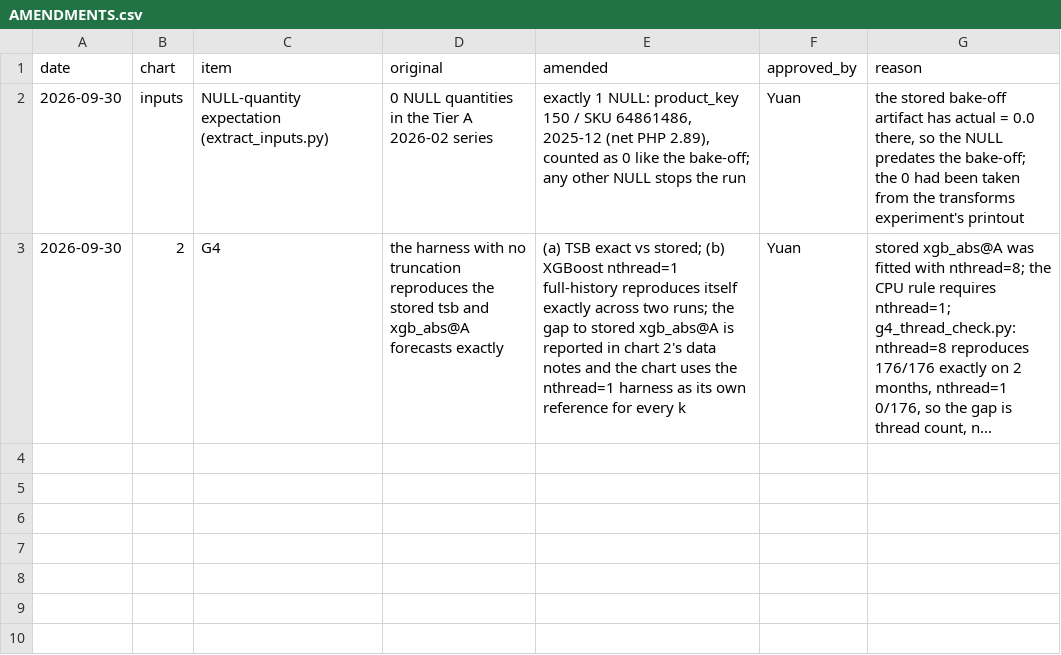
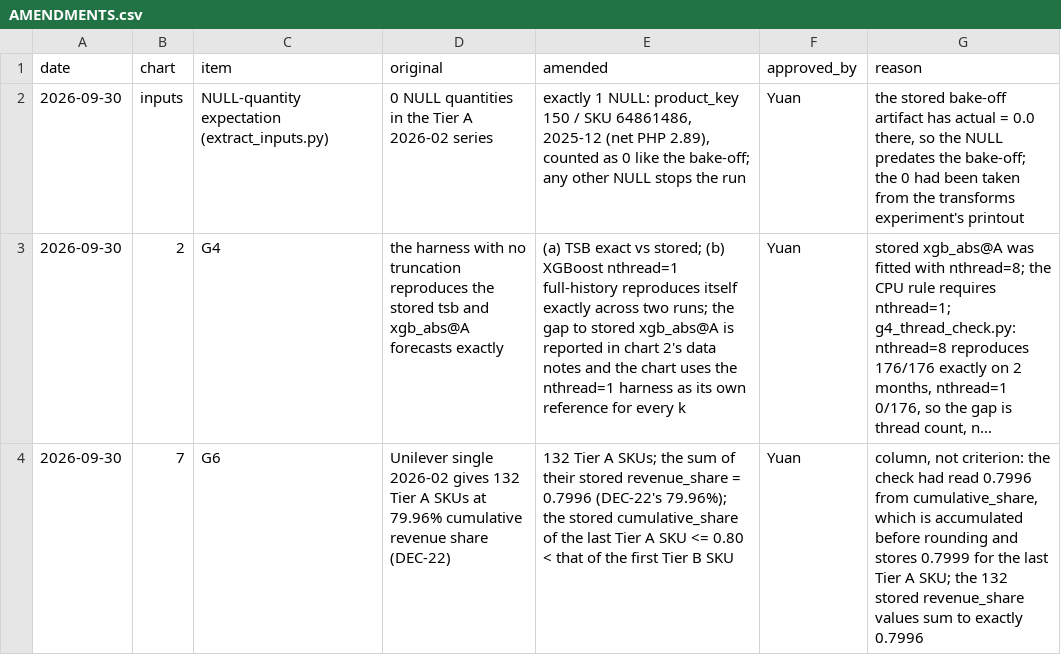
Before and after one commit to tamagaur/4ISA-CAPS2-GROUP-7, a CSV file: reports/evidence/AMENDMENTS.csv, drawn as a sheet; long unchanged cells end in …; the diff names each change by its address in the sheet, - before the commit and + after, or states it on an @@ line.

```diff
--- a/reports/evidence/AMENDMENTS.csv
+++ b/reports/evidence/AMENDMENTS.csv
+row 4: 2026-09-30 | 7 | G6 | Unilever single 2026-02 gives 132 Tier A SKUs at 79.96% cumulative revenue share (DEC-22) | 132 Tier A SKUs; the sum of their stored revenue_share = 0.7996 (DEC-22's 79.96%); the stored cumulative_share of the last Tier A SKU <= 0.80 < that of the first Tier B SKU | Yuan | column, not criterion: the check had read 0.7996 from cumulative_share, which is accumulated before rounding and stores 0.7999 for the last Tier A SKU; the 132 stored revenue_share values sum to exactly 0.7996
```
Also changed, not shown: 5 other files.
